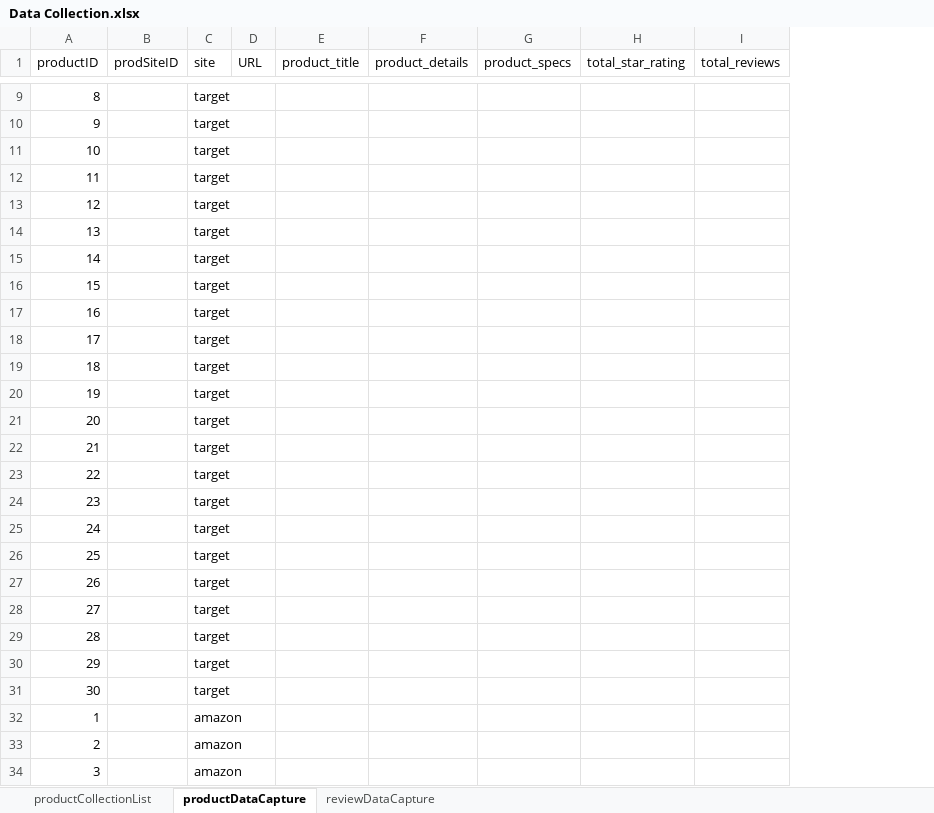
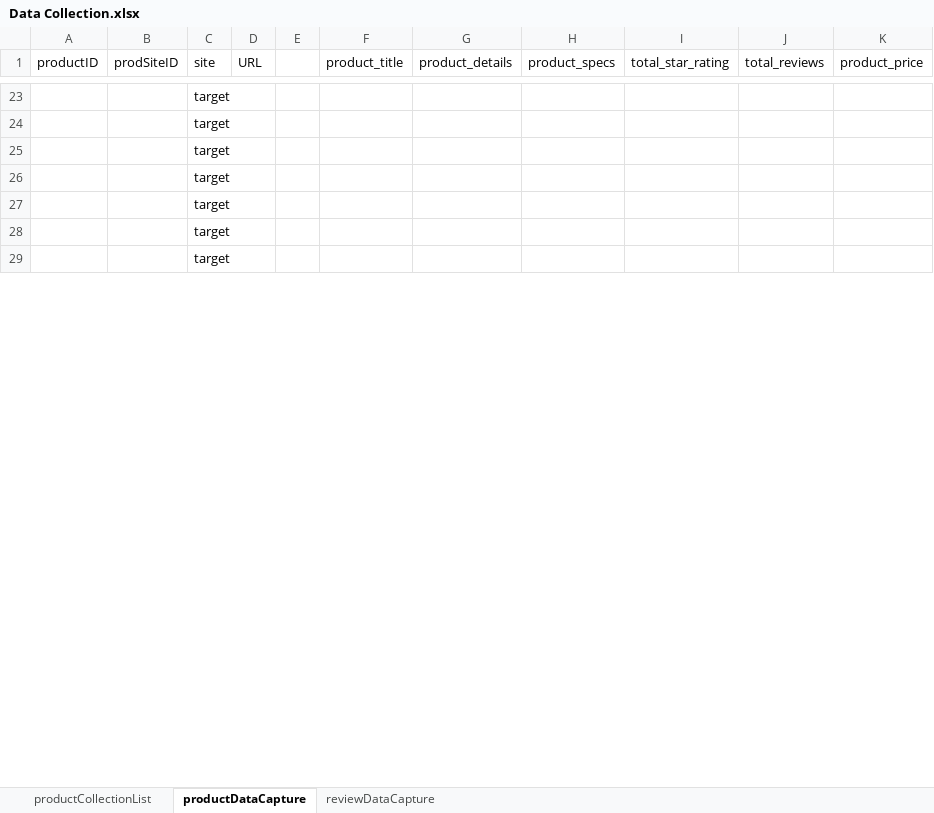
Before and after one commit to aneeshkhole/Perceived-Usefulness-of-online-customer-reviews, an Excel workbook: data/Data Collection.xlsx, sheet productDataCapture, drawn as a sheet; only a part is shown, gaps mark what is left out; values as stored, in another font and other column widths than the file's, no borders; removed rows and columns are numbered as before the commit, all else as after; the diff covers the shown part only; the diff names each change by its address in the sheet, - before the commit and + after, or states it on an @@ line.

Commit message:
adding data from target.com
all target data is in 2 files in the /data folder.

```diff
--- a/data/Data Collection.xlsx (sheet productDataCapture)
+++ b/data/Data Collection.xlsx (sheet productDataCapture)
+column E, empty
+column K (product_price), empty
@@ column A (productID) renumbered between rows 16 and 69 @@
-row 16: 15 |  | target
-row 17: 16 |  | target
-row 18: 17 |  | target
-row 19: 18 |  | target
-row 20: 19 |  | target
-row 21: 20 |  | target
-row 22: 21 |  | target
-row 23: 22 |  | target
-row 24: 23 |  | target
-row 25: 24 |  | target
-row 26: 25 |  | target
-row 27: 26 |  | target
-row 28: 27 |  | target
-row 29: 28 |  | target
-row 30: 29 |  | target
-row 31: 30 |  | target
-row 32: 1 |  | amazon
-row 33: 2 |  | amazon
-row 34: 3 |  | amazon
```
Also changed, not shown: 49 added rows and 32 removed rows elsewhere in this sheet, sheet productCollectionList, 3 other files.
